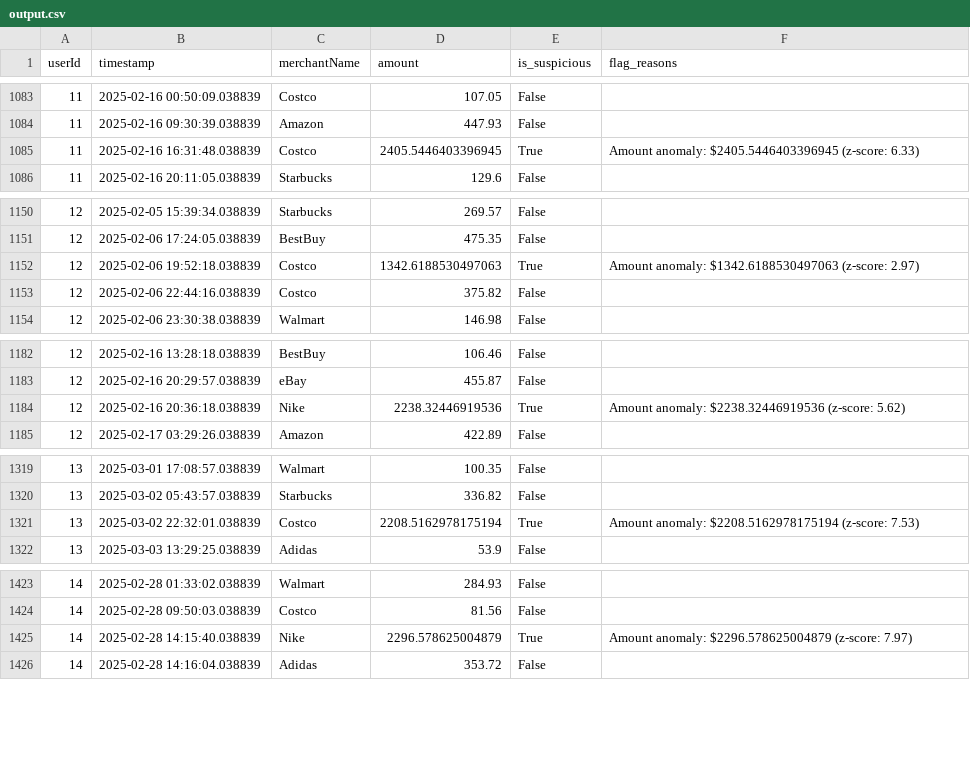
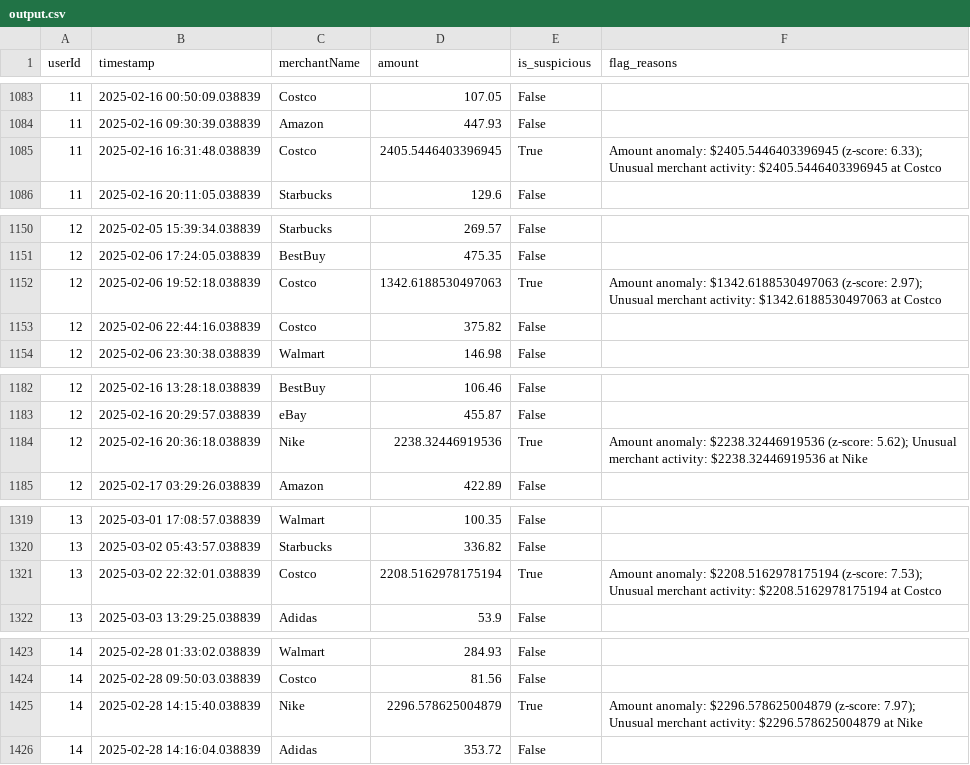
Before and after one commit to dwivediShivanshu/Transaction-Monitoring-System, a CSV file: app/data/output.csv, drawn as a sheet; only a part is shown, gaps mark what is left out; the diff covers the shown part only.

```diff
--- a/app/data/output.csv
+++ b/app/data/output.csv
@@ -1084,3 +1084,3 @@ userId,timestamp,merchantName,amount,is_suspicious,flag_reasons
 11,2025-02-16 09:30:39.038839,Amazon,447.93,False,
-11,2025-02-16 16:31:48.038839,Costco,2405.5446403396945,True,Amount anomaly: $2405.5446403396945 (z-score: 6.33)
+11,2025-02-16 16:31:48.038839,Costco,2405.5446403396945,True,Amount anomaly: $2405.5446403396945 (z-score: 6.33); Unusual merchant activity: $2405.5446403396945 at Costco
 11,2025-02-16 20:11:05.038839,Starbucks,129.6,False,
@@ -1151,3 +1151,3 @@ userId,timestamp,merchantName,amount,is_suspicious,flag_reasons
 12,2025-02-06 17:24:05.038839,BestBuy,475.35,False,
-12,2025-02-06 19:52:18.038839,Costco,1342.6188530497063,True,Amount anomaly: $1342.6188530497063 (z-score: 2.97)
+12,2025-02-06 19:52:18.038839,Costco,1342.6188530497063,True,Amount anomaly: $1342.6188530497063 (z-score: 2.97); Unusual merchant activity: $1342.6188530497063 at Costco
 12,2025-02-06 22:44:16.038839,Costco,375.82,False,
@@ -1183,3 +1183,3 @@ userId,timestamp,merchantName,amount,is_suspicious,flag_reasons
 12,2025-02-16 20:29:57.038839,eBay,455.87,False,
-12,2025-02-16 20:36:18.038839,Nike,2238.32446919536,True,Amount anomaly: $2238.32446919536 (z-score: 5.62)
+12,2025-02-16 20:36:18.038839,Nike,2238.32446919536,True,Amount anomaly: $2238.32446919536 (z-score: 5.62); Unusual merchant activity: $2238.32446919536 at Nike
 12,2025-02-17 03:29:26.038839,Amazon,422.89,False,
@@ -1320,3 +1320,3 @@ userId,timestamp,merchantName,amount,is_suspicious,flag_reasons
 13,2025-03-02 05:43:57.038839,Starbucks,336.82,False,
-13,2025-03-02 22:32:01.038839,Costco,2208.5162978175194,True,Amount anomaly: $2208.5162978175194 (z-score: 7.53)
+13,2025-03-02 22:32:01.038839,Costco,2208.5162978175194,True,Amount anomaly: $2208.5162978175194 (z-score: 7.53); Unusual merchant activity: $2208.5162978175194 at Costco
 13,2025-03-03 13:29:25.038839,Adidas,53.9,False,
@@ -1424,3 +1424,3 @@ userId,timestamp,merchantName,amount,is_suspicious,flag_reasons
 14,2025-02-28 09:50:03.038839,Costco,81.56,False,
-14,2025-02-28 14:15:40.038839,Nike,2296.578625004879,True,Amount anomaly: $2296.578625004879 (z-score: 7.97)
+14,2025-02-28 14:15:40.038839,Nike,2296.578625004879,True,Amount anomaly: $2296.578625004879 (z-score: 7.97); Unusual merchant activity: $2296.578625004879 at Nike
 14,2025-02-28 14:16:04.038839,Adidas,353.72,False,
```
Also changed, not shown: 82 edited cells elsewhere in this file, app/data/report.csv, 5 other files.
